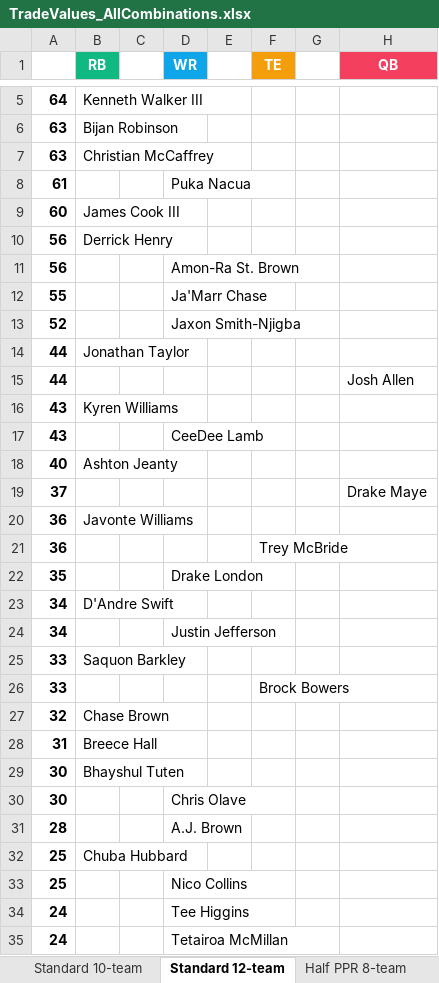
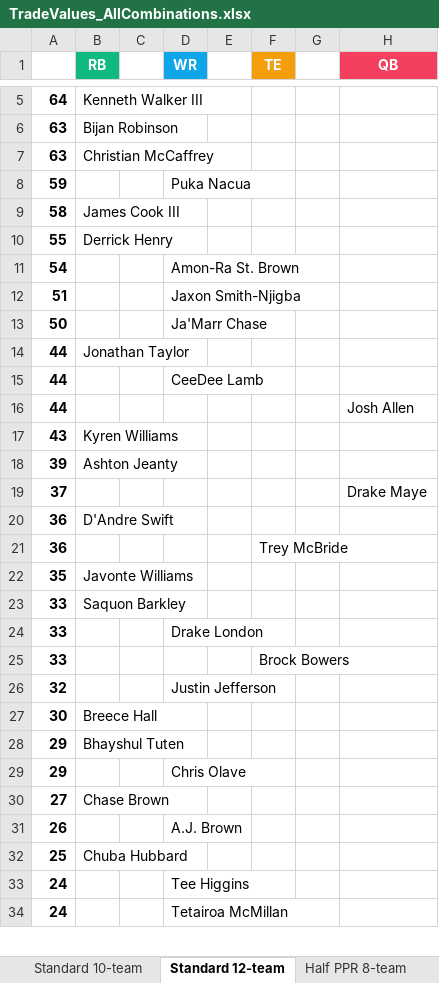
Before and after one commit to seoularpro/OddsVis, an Excel workbook: TradeValueSheets/TradeValues_AllCombinations.xlsx, sheet Standard 12-team, drawn as a sheet; only a part is shown, gaps mark what is left out; values as stored, in another font and other column widths than the file's, no borders; removed rows and columns are numbered as before the commit, all else as after; the diff covers the shown part only; the diff names each change by its address in the sheet, - before the commit and + after, or states it on an @@ line.

```diff
--- a/TradeValueSheets/TradeValues_AllCombinations.xlsx (sheet Standard 12-team)
+++ b/TradeValueSheets/TradeValues_AllCombinations.xlsx (sheet Standard 12-team)
-A8: 61
+A8: 59
-A9: 60
+A9: 58
-row 10: 56 | Derrick Henry
-row 11: 56 |  |  | Amon-Ra St. Brown
-B10 (RB): (empty)
+B10 (RB): Derrick Henry
-D10 (WR): Ja'Marr Chase
+D10 (WR): (empty)
-row 13: 52 |  |  | Jaxon Smith-Njigba
+row 11: 54 |  |  | Amon-Ra St. Brown
+row 12: 51 |  |  | Jaxon Smith-Njigba
+row 13: 50 |  |  | Ja'Marr Chase
+row 15: 44 |  |  | CeeDee Lamb
-row 17: 43 |  |  | CeeDee Lamb
-A18: 40
+A18: 39
-B20 (RB): Javonte Williams
+B20 (RB): D'Andre Swift
-B22 (RB): (empty)
+B22 (RB): Javonte Williams
-D22 (WR): Drake London
+D22 (WR): (empty)
-row 23: 34 | D'Andre Swift
-row 24: 34 |  |  | Justin Jefferson
+row 24: 33 |  |  | Drake London
-B26 (RB): Chase Brown
+B26 (RB): (empty)
-D26 (WR): (empty)
+D26 (WR): Justin Jefferson
-row 28: 31 | Breece Hall
-B27 (RB): Bhayshul Tuten
+B27 (RB): Breece Hall
-row 30: 30 |  |  | Chris Olave
-row 31: 28 |  |  | A.J. Brown
+row 28: 29 | Bhayshul Tuten
+row 29: 29 |  |  | Chris Olave
+row 30: 27 | Chase Brown
+row 31: 26 |  |  | A.J. Brown
-row 33: 25 |  |  | Nico Collins
```
Also changed, not shown: 18 added rows, 17 removed rows and 17 edited cells elsewhere in this sheet, sheet Half PPR 12-team, sheet Standard 10-team, sheet Full PPR 8-team, sheet Full PPR 12-team, sheet Full PPR 10-team, sheet Half PPR 10-team, 2 more sheets, TradeValueSheets/TradeValues_FullPPR_10team.xlsx, TradeValueSheets/TradeValues_FullPPR_12team.xlsx, 18 other files.
